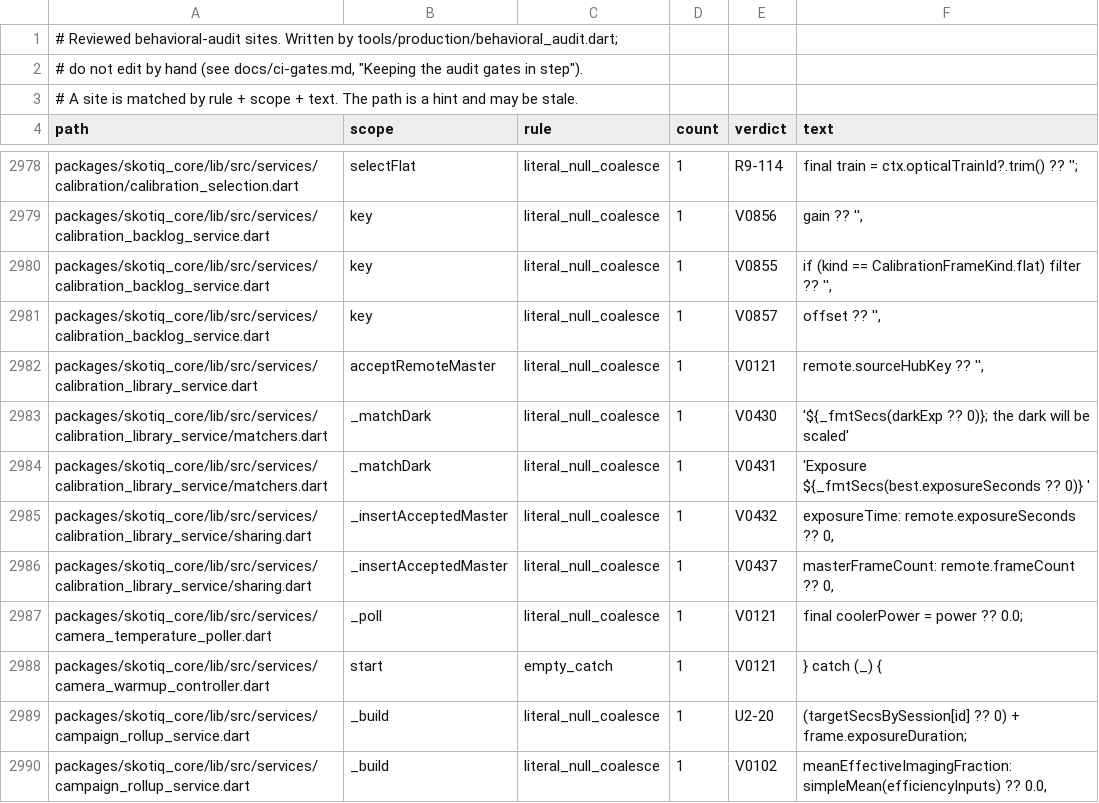
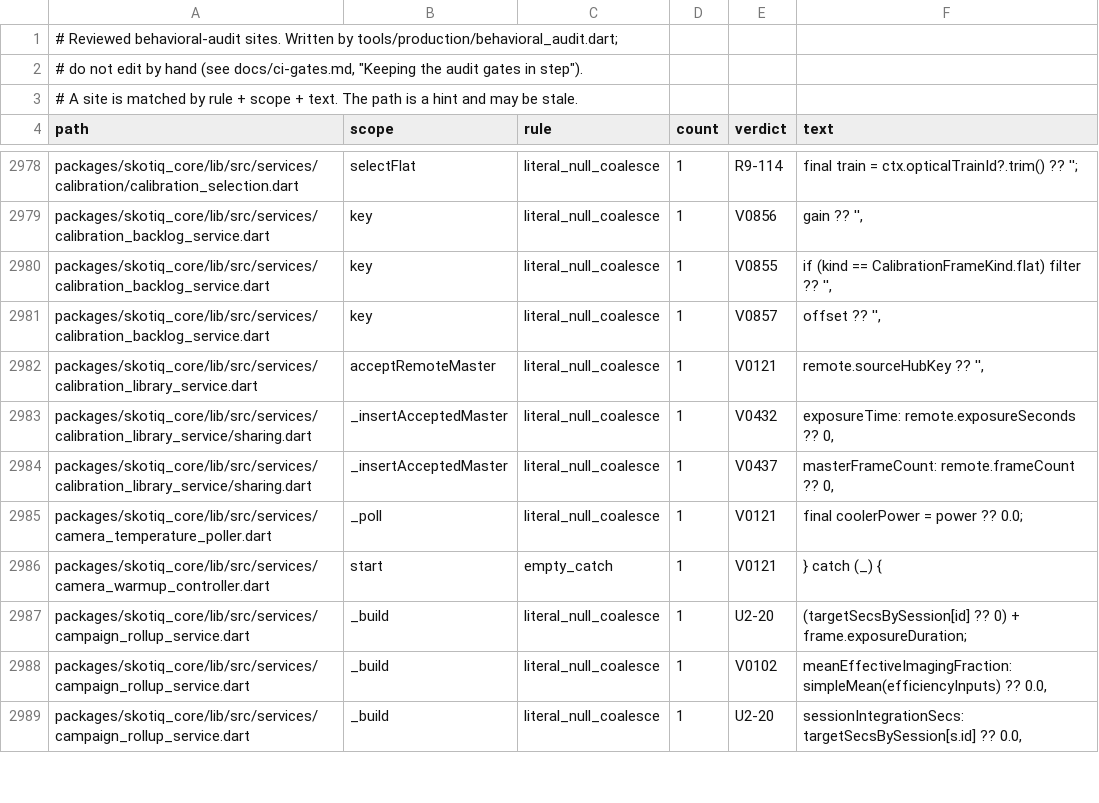
Before and after one commit to Scdouglas1999/Skotiq, a TSV file: docs/production-readiness/behavioral-audit-register.sites.tsv, drawn as a sheet; only a part is shown, gaps mark what is left out; the shorter side is filled out with more unchanged rows.

Commit message:
docs(audit): drop the register rows the exposure-label sweep removed

```diff
--- a/docs/production-readiness/behavioral-audit-register.sites.tsv
+++ b/docs/production-readiness/behavioral-audit-register.sites.tsv
@@ -2982,4 +2982,2 @@ packages/skotiq_core/lib/src/services/calibration_backlog_service.dart	key	liter
 packages/skotiq_core/lib/src/services/calibration_library_service.dart	acceptRemoteMaster	literal_null_coalesce	1	V0121	remote.sourceHubKey ?? '',
-packages/skotiq_core/lib/src/services/calibration_library_service/matchers.dart	_matchDark	literal_null_coalesce	1	V0430	'${_fmtSecs(darkExp ?? 0)}; the dark will be scaled'
-packages/skotiq_core/lib/src/services/calibration_library_service/matchers.dart	_matchDark	literal_null_coalesce	1	V0431	'Exposure ${_fmtSecs(best.exposureSeconds ?? 0)} '
 packages/skotiq_core/lib/src/services/calibration_library_service/sharing.dart	_insertAcceptedMaster	literal_null_coalesce	1	V0432	exposureTime: remote.exposureSeconds ?? 0,
```
